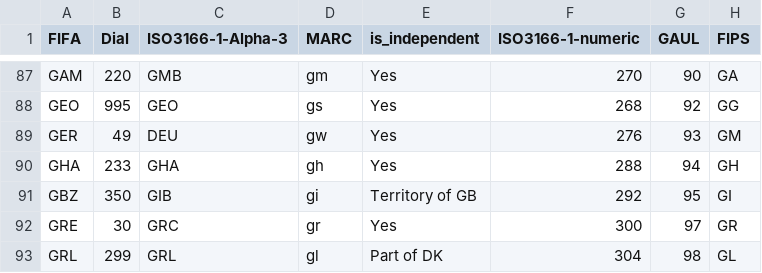
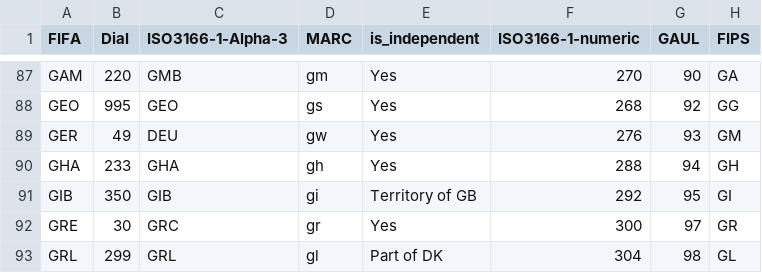
Before and after one commit to datasets/country-codes, a CSV file: data/country-codes.csv, drawn as a sheet; only a part is shown, gaps mark what is left out; the diff names each change by its address in the sheet, - before the commit and + after, or states it on an @@ line.

Commit message:
Update FIFA country code for Gibraltar

```diff
--- a/data/country-codes.csv
+++ b/data/country-codes.csv
-A91 (FIFA): GBZ
+A91 (FIFA): GIB
```
